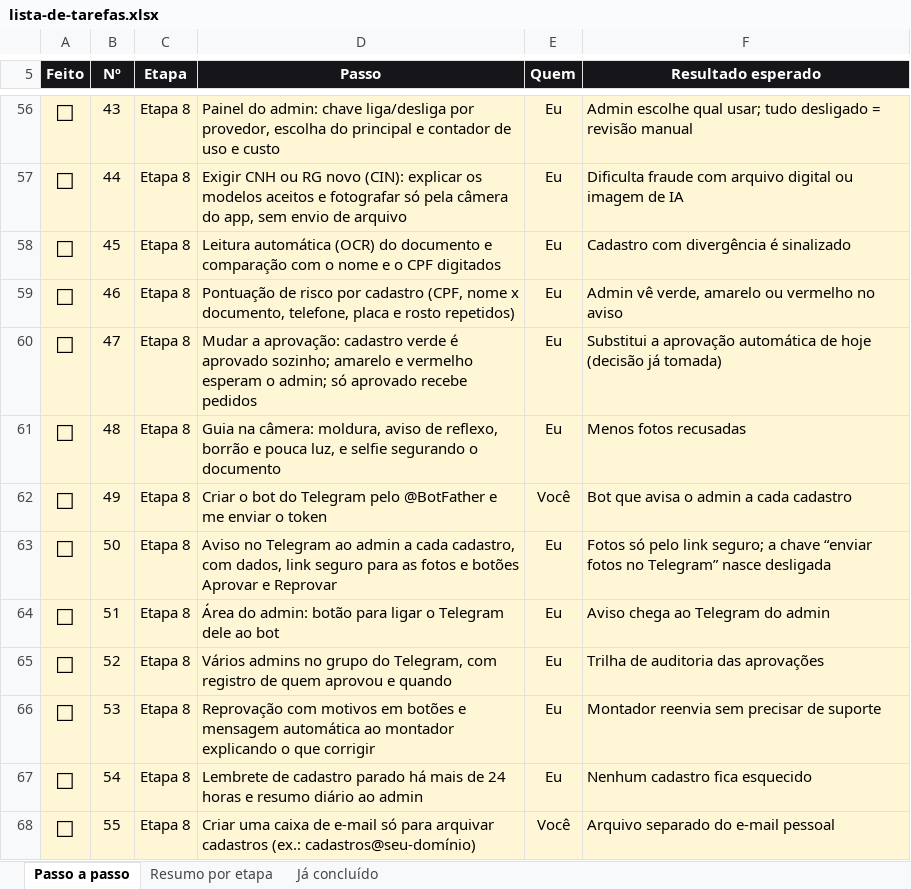
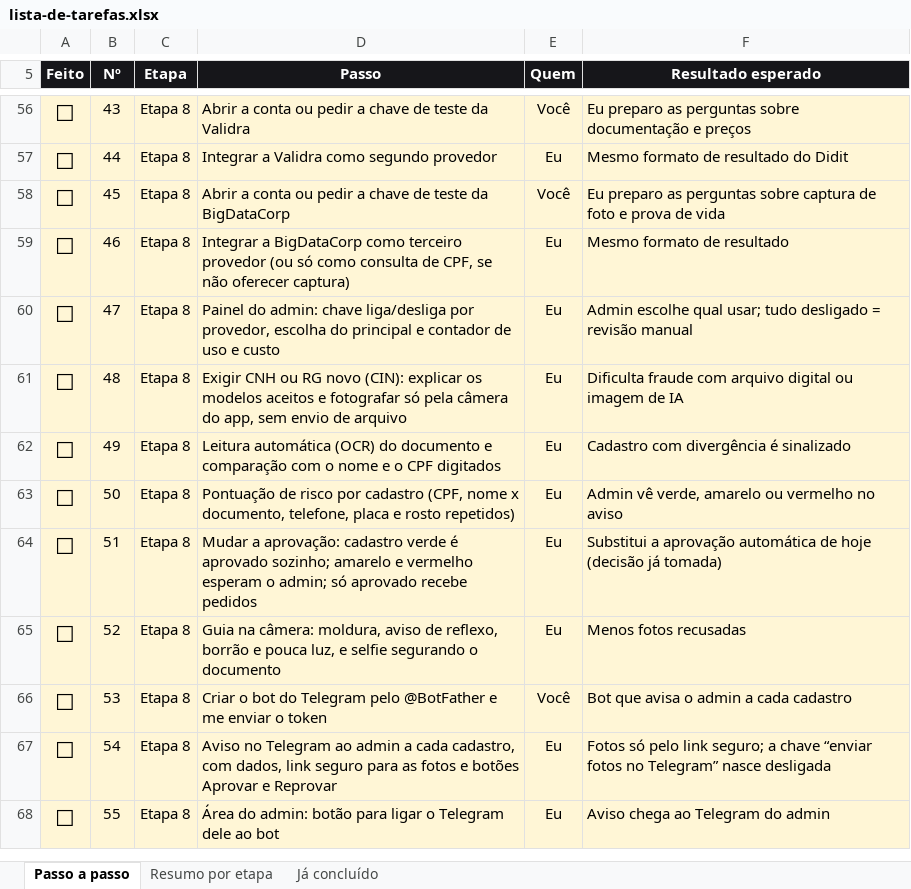
Before and after one commit to Especialista-corp/droptaxiindia, an Excel workbook: marketplace/docs/lista-de-tarefas.xlsx, sheet Passo a passo, drawn as a sheet; only a part is shown, gaps mark what is left out; values as stored, in another font and other column widths than the file's, no borders; conditional formats not drawn; the diff covers the shown part only; the diff names each change by its address in the sheet, - before the commit and + after, or states it on an @@ line.

```diff
--- a/marketplace/docs/lista-de-tarefas.xlsx (sheet Passo a passo)
+++ b/marketplace/docs/lista-de-tarefas.xlsx (sheet Passo a passo)
-D56 (Passo): Painel do admin: chave liga/desliga por provedor, escolha do principal e contador de uso e custo
+D56 (Passo): Abrir a conta ou pedir a chave de teste da Validra
-E56 (Quem): Eu
+E56 (Quem): Você
-F56 (Resultado esperado): Admin escolhe qual usar; tudo desligado = revisão manual
+F56 (Resultado esperado): Eu preparo as perguntas sobre documentação e preços
-D57 (Passo): Exigir CNH ou RG novo (CIN): explicar os modelos aceitos e fotografar só pela câmera do app, sem envio de arquivo
+D57 (Passo): Integrar a Validra como segundo provedor
-F57 (Resultado esperado): Dificulta fraude com arquivo digital ou imagem de IA
+F57 (Resultado esperado): Mesmo formato de resultado do Didit
-D58 (Passo): Leitura automática (OCR) do documento e comparação com o nome e o CPF digitados
+D58 (Passo): Abrir a conta ou pedir a chave de teste da BigDataCorp
-E58 (Quem): Eu
+E58 (Quem): Você
-F58 (Resultado esperado): Cadastro com divergência é sinalizado
+F58 (Resultado esperado): Eu preparo as perguntas sobre captura de foto e prova de vida
-D59 (Passo): Pontuação de risco por cadastro (CPF, nome x documento, telefone, placa e rosto repetidos)
+D59 (Passo): Integrar a BigDataCorp como terceiro provedor (ou só como consulta de CPF, se não oferecer captura)
-F59 (Resultado esperado): Admin vê verde, amarelo ou vermelho no aviso
+F59 (Resultado esperado): Mesmo formato de resultado
-D60 (Passo): Mudar a aprovação: cadastro verde é aprovado sozinho; amarelo e vermelho esperam o admin; só aprovado recebe pedidos
+D60 (Passo): Painel do admin: chave liga/desliga por provedor, escolha do principal e contador de uso e custo
-F60 (Resultado esperado): Substitui a aprovação automática de hoje (decisão já tomada)
+F60 (Resultado esperado): Admin escolhe qual usar; tudo desligado = revisão manual
-D61 (Passo): Guia na câmera: moldura, aviso de reflexo, borrão e pouca luz, e selfie segurando o documento
+D61 (Passo): Exigir CNH ou RG novo (CIN): explicar os modelos aceitos e fotografar só pela câmera do app, sem envio de arquivo
-F61 (Resultado esperado): Menos fotos recusadas
+F61 (Resultado esperado): Dificulta fraude com arquivo digital ou imagem de IA
-D62 (Passo): Criar o bot do Telegram pelo @BotFather e me enviar o token
+D62 (Passo): Leitura automática (OCR) do documento e comparação com o nome e o CPF digitados
-E62 (Quem): Você
+E62 (Quem): Eu
-F62 (Resultado esperado): Bot que avisa o admin a cada cadastro
+F62 (Resultado esperado): Cadastro com divergência é sinalizado
-D63 (Passo): Aviso no Telegram ao admin a cada cadastro, com dados, link seguro para as fotos e botões Aprovar e Reprovar
+D63 (Passo): Pontuação de risco por cadastro (CPF, nome x documento, telefone, placa e rosto repetidos)
-F63 (Resultado esperado): Fotos só pelo link seguro; a chave “enviar fotos no Telegram” nasce desligada
+F63 (Resultado esperado): Admin vê verde, amarelo ou vermelho no aviso
-D64 (Passo): Área do admin: botão para ligar o Telegram dele ao bot
+D64 (Passo): Mudar a aprovação: cadastro verde é aprovado sozinho; amarelo e vermelho esperam o admin; só aprovado recebe pedidos
-F64 (Resultado esperado): Aviso chega ao Telegram do admin
+F64 (Resultado esperado): Substitui a aprovação automática de hoje (decisão já tomada)
-D65 (Passo): Vários admins no grupo do Telegram, com registro de quem aprovou e quando
+D65 (Passo): Guia na câmera: moldura, aviso de reflexo, borrão e pouca luz, e selfie segurando o documento
-F65 (Resultado esperado): Trilha de auditoria das aprovações
+F65 (Resultado esperado): Menos fotos recusadas
-D66 (Passo): Reprovação com motivos em botões e mensagem automática ao montador explicando o que corrigir
+D66 (Passo): Criar o bot do Telegram pelo @BotFather e me enviar o token
-E66 (Quem): Eu
+E66 (Quem): Você
-F66 (Resultado esperado): Montador reenvia sem precisar de suporte
+F66 (Resultado esperado): Bot que avisa o admin a cada cadastro
-D67 (Passo): Lembrete de cadastro parado há mais de 24 horas e resumo diário ao admin
+D67 (Passo): Aviso no Telegram ao admin a cada cadastro, com dados, link seguro para as fotos e botões Aprovar e Reprovar
-F67 (Resultado esperado): Nenhum cadastro fica esquecido
+F67 (Resultado esperado): Fotos só pelo link seguro; a chave “enviar fotos no Telegram” nasce desligada
-D68 (Passo): Criar uma caixa de e-mail só para arquivar cadastros (ex.: cadastros@seu-domínio)
+D68 (Passo): Área do admin: botão para ligar o Telegram dele ao bot
-E68 (Quem): Você
+E68 (Quem): Eu
-F68 (Resultado esperado): Arquivo separado do e-mail pessoal
+F68 (Resultado esperado): Aviso chega ao Telegram do admin
```
Also changed, not shown: 12 added rows, 4 removed rows and 53 edited cells elsewhere in this sheet, sheet Resumo por etapa, formulas that keep their value, 1 other file.
